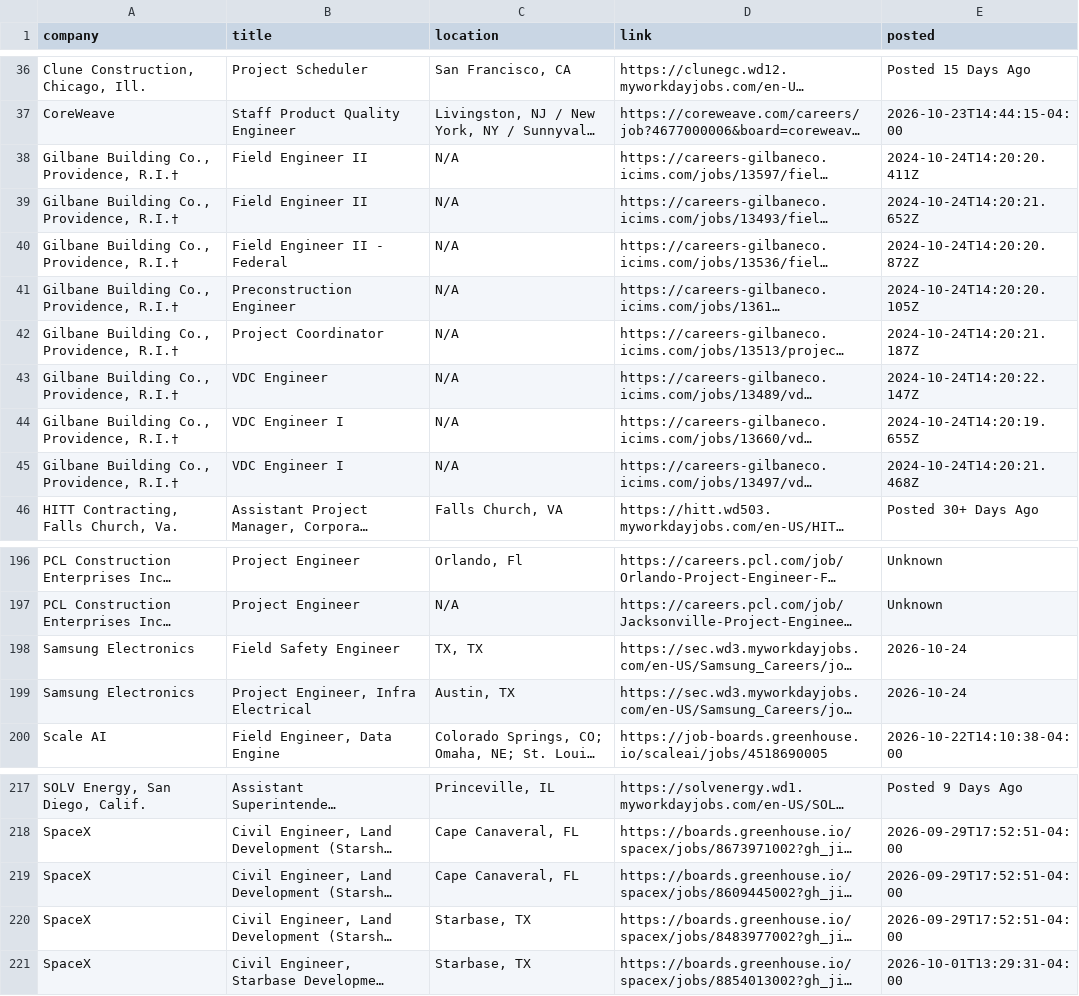
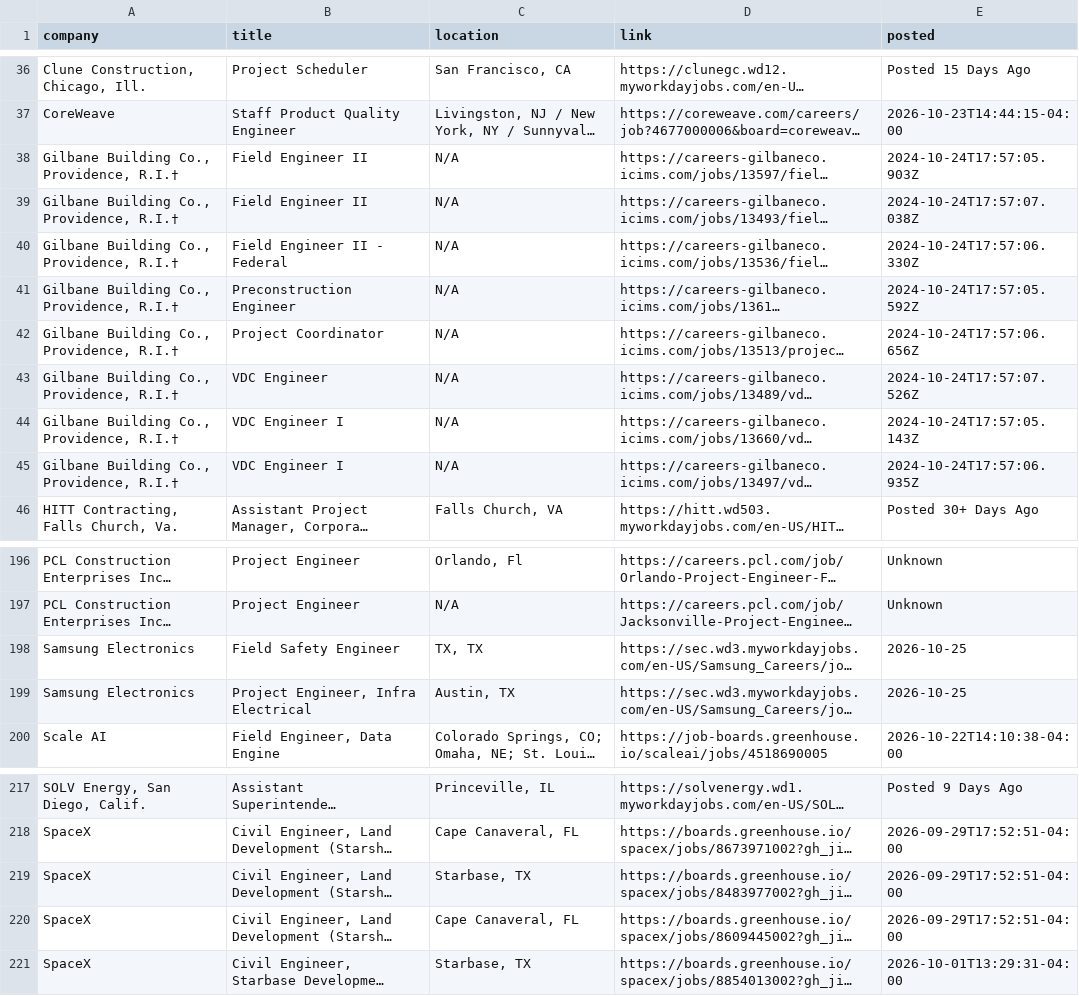
Before and after one commit to sandeepreddy46-max/Jobscrapper, a CSV file: current_jobs.csv, drawn as a sheet; only a part is shown, gaps mark what is left out; long unchanged cells end in …; the diff names each change by its address in the sheet, - before the commit and + after, or states it on an @@ line.

```diff
--- a/current_jobs.csv
+++ b/current_jobs.csv
-E38 (posted): 2024-10-24T14:20:20.411Z
+E38 (posted): 2024-10-24T17:57:05.903Z
-E39 (posted): 2024-10-24T14:20:21.652Z
+E39 (posted): 2024-10-24T17:57:07.038Z
-E40 (posted): 2024-10-24T14:20:20.872Z
+E40 (posted): 2024-10-24T17:57:06.330Z
-E41 (posted): 2024-10-24T14:20:20.105Z
+E41 (posted): 2024-10-24T17:57:05.592Z
-E42 (posted): 2024-10-24T14:20:21.187Z
+E42 (posted): 2024-10-24T17:57:06.656Z
-E43 (posted): 2024-10-24T14:20:22.147Z
+E43 (posted): 2024-10-24T17:57:07.526Z
-E44 (posted): 2024-10-24T14:20:19.655Z
+E44 (posted): 2024-10-24T17:57:05.143Z
-E45 (posted): 2024-10-24T14:20:21.468Z
+E45 (posted): 2024-10-24T17:57:06.935Z
-E198:E199 (posted): 2026-10-24
+E198:E199 (posted): 2026-10-25
@@ row 220 moved to row 219: SpaceX @@
```
Also changed, not shown: source_health.csv.
